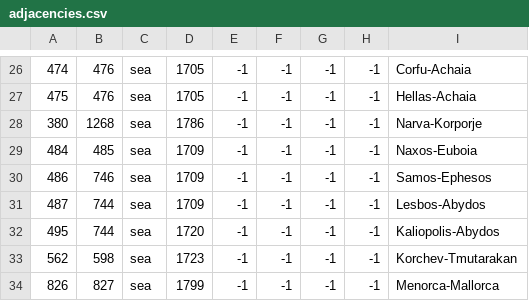
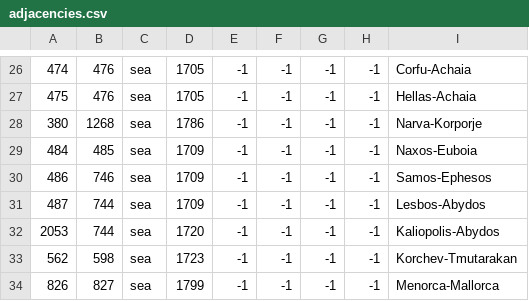
Before and after one commit to EMFTeam/MiniSWMH, a CSV file: MiniSWMH/map/adjacencies.csv, drawn as a sheet; only a part is shown, gaps mark what is left out; the diff names each change by its address in the sheet, - before the commit and + after, or states it on an @@ line.

```diff
--- a/MiniSWMH/map/adjacencies.csv
+++ b/MiniSWMH/map/adjacencies.csv
-A32: 495
+A32: 2053
```
Also changed, not shown: MiniSWMH/map/definition.csv, 7 other files.
